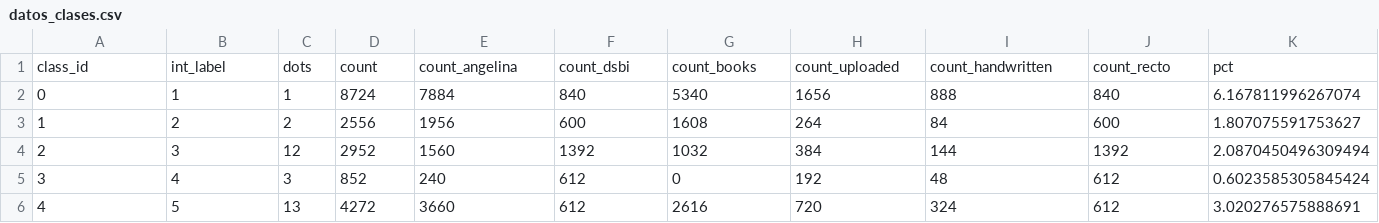
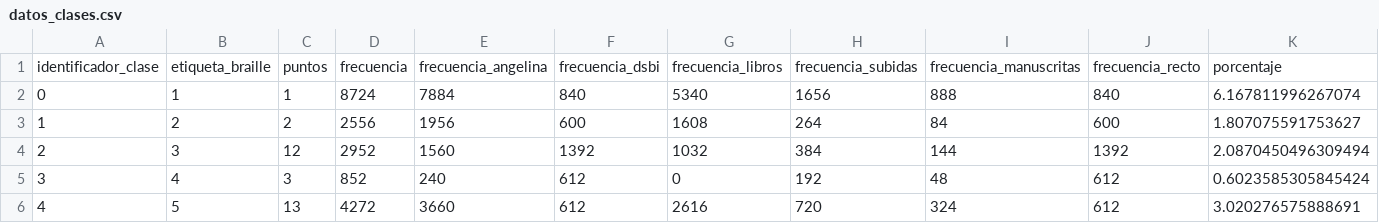
Before and after one commit to ronyC25/Proyecto-Braille-, a CSV file: 06_Codigo_Analisis/reports/estadistica/datos_clases.csv, drawn as a sheet; only a part is shown; removed rows and columns are numbered as before the commit, all else as after; rows hold the shown columns only; the diff names each change by its address in the sheet, - before the commit and + after, or states it on an @@ line.

```diff
--- a/06_Codigo_Analisis/reports/estadistica/datos_clases.csv
+++ b/06_Codigo_Analisis/reports/estadistica/datos_clases.csv
-row 1: class_id | int_label | dots | count | count_angelina | count_dsbi | count_books | count_uploaded | count_handwritten | count_recto | pct
+row 1: identificador_clase | etiqueta_braille | puntos | frecuencia | frecuencia_angelina | frecuencia_dsbi | frecuencia_libros | frecuencia_subidas | frecuencia_manuscritas | frecuencia_recto | porcentaje
```
Also changed, not shown: 06_Codigo_Analisis/reports/estadistica/datos_calidad.csv, 06_Codigo_Analisis/reports/estadistica/datos_condiciones.csv, 15 other files.
